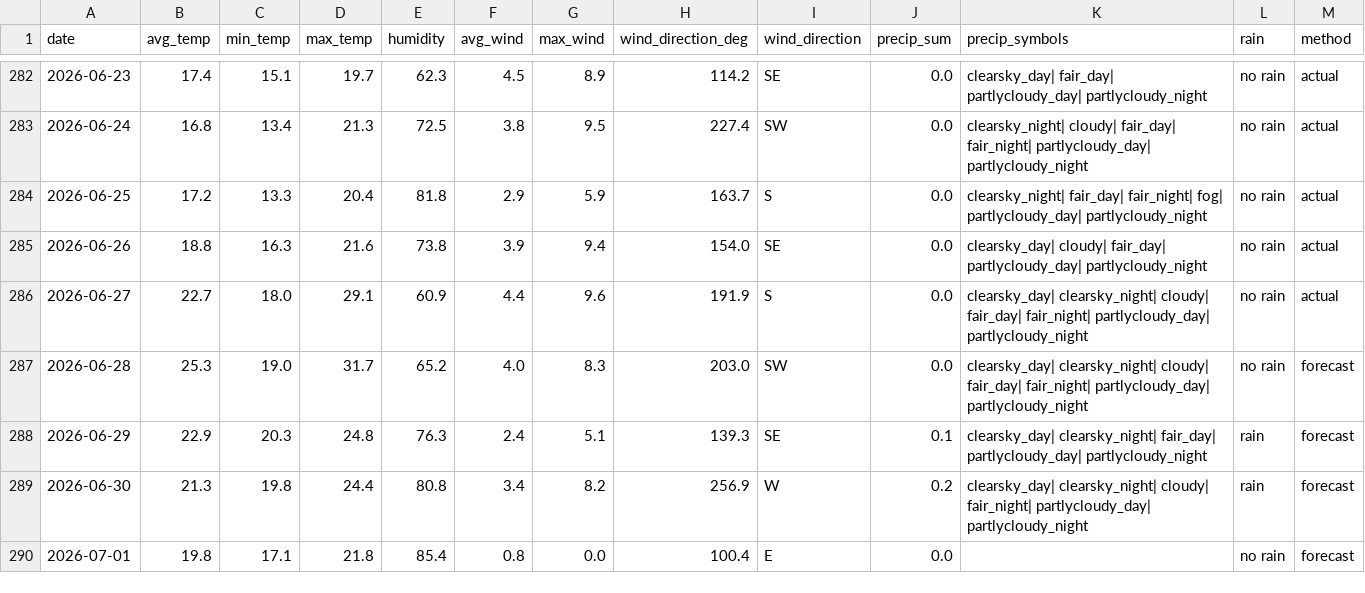
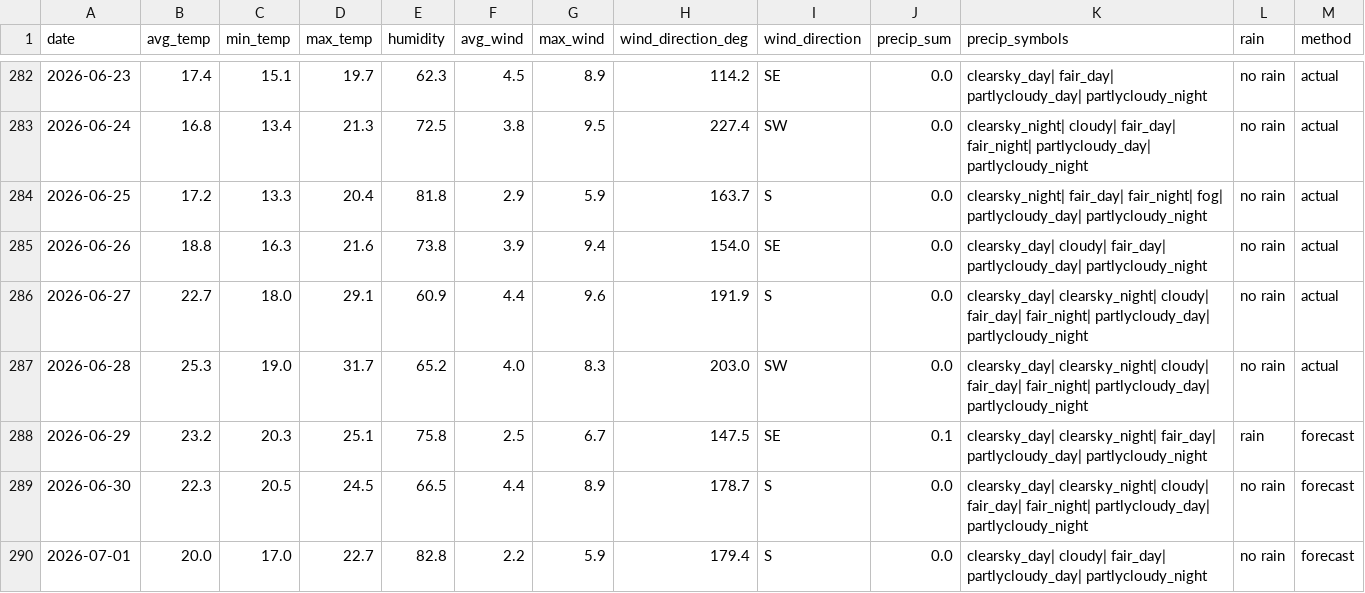
Before and after one commit to OlegChernodon/oc_public_reporitory, a CSV file: weather_daily.csv, drawn as a sheet; only a part is shown, gaps mark what is left out; the diff covers the shown part only.

Commit message:
Update weather_daily.csv (auto) 2026-06-29 07:11

```diff
--- a/weather_daily.csv
+++ b/weather_daily.csv
@@ -286,5 +286,5 @@ date,avg_temp,min_temp,max_temp,humidity,avg_wind,max_wind,wind_direction_deg,wi
 2026-06-27,22.7,18.0,29.1,60.9,4.4,9.6,191.9,S,0.0,clearsky_day| clearsky_night| cloudy| fair_day| fair_night| partlycloudy_day| partlycloudy_night,no rain,actual
-2026-06-28,25.3,19.0,31.7,65.2,4.0,8.3,203.0,SW,0.0,clearsky_day| clearsky_night| cloudy| fair_day| fair_night| partlycloudy_day| partlycloudy_night,no rain,forecast
-2026-06-29,22.9,20.3,24.8,76.3,2.4,5.1,139.3,SE,0.1,clearsky_day| clearsky_night| fair_day| partlycloudy_day| partlycloudy_night,rain,forecast
-2026-06-30,21.3,19.8,24.4,80.8,3.4,8.2,256.9,W,0.2,clearsky_day| clearsky_night| cloudy| fair_night| partlycloudy_day| partlycloudy_night,rain,forecast
-2026-07-01,19.8,17.1,21.8,85.4,0.8,0.0,100.4,E,0.0,,no rain,forecast
+2026-06-28,25.3,19.0,31.7,65.2,4.0,8.3,203.0,SW,0.0,clearsky_day| clearsky_night| cloudy| fair_day| fair_night| partlycloudy_day| partlycloudy_night,no rain,actual
+2026-06-29,23.2,20.3,25.1,75.8,2.5,6.7,147.5,SE,0.1,clearsky_day| clearsky_night| fair_day| partlycloudy_day| partlycloudy_night,rain,forecast
+2026-06-30,22.3,20.5,24.5,66.5,4.4,8.9,178.7,S,0.0,clearsky_day| clearsky_night| cloudy| fair_day| fair_night| partlycloudy_day| partlycloudy_night,no rain,forecast
+2026-07-01,20.0,17.0,22.7,82.8,2.2,5.9,179.4,S,0.0,clearsky_day| cloudy| fair_day| partlycloudy_day| partlycloudy_night,no rain,forecast
```
Also changed, not shown: 1 added row and 19 edited cells elsewhere in this file.
